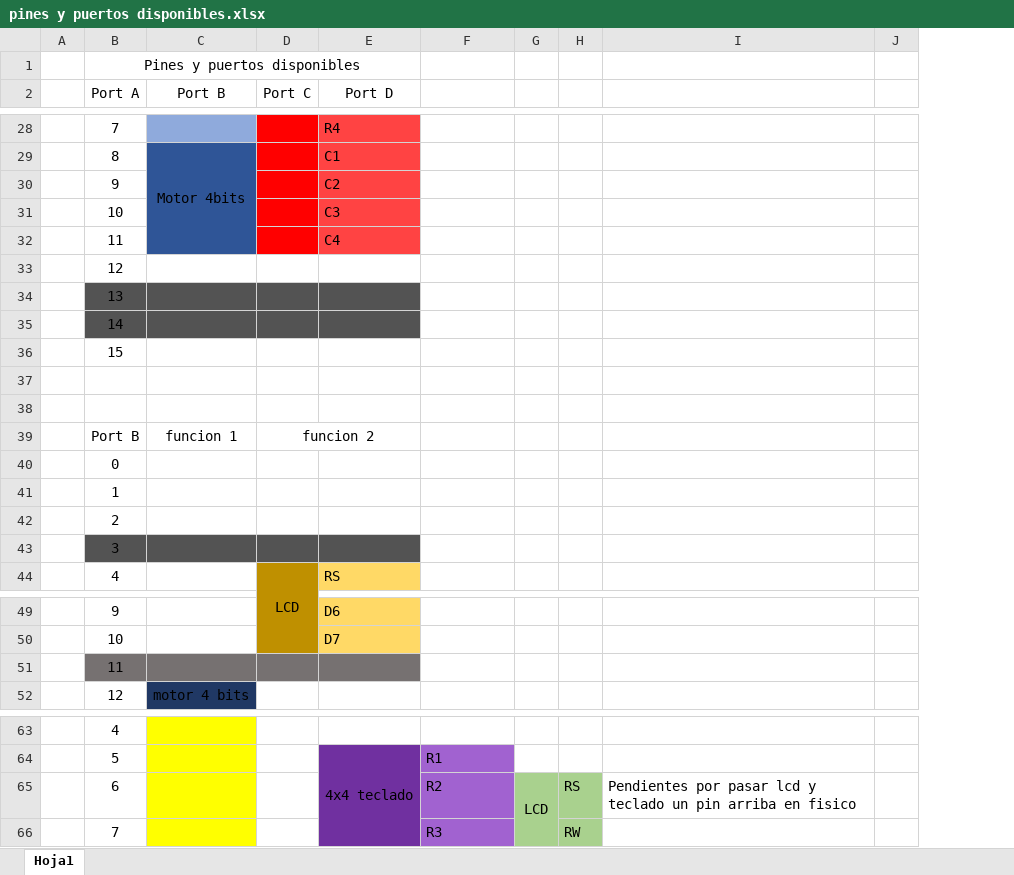
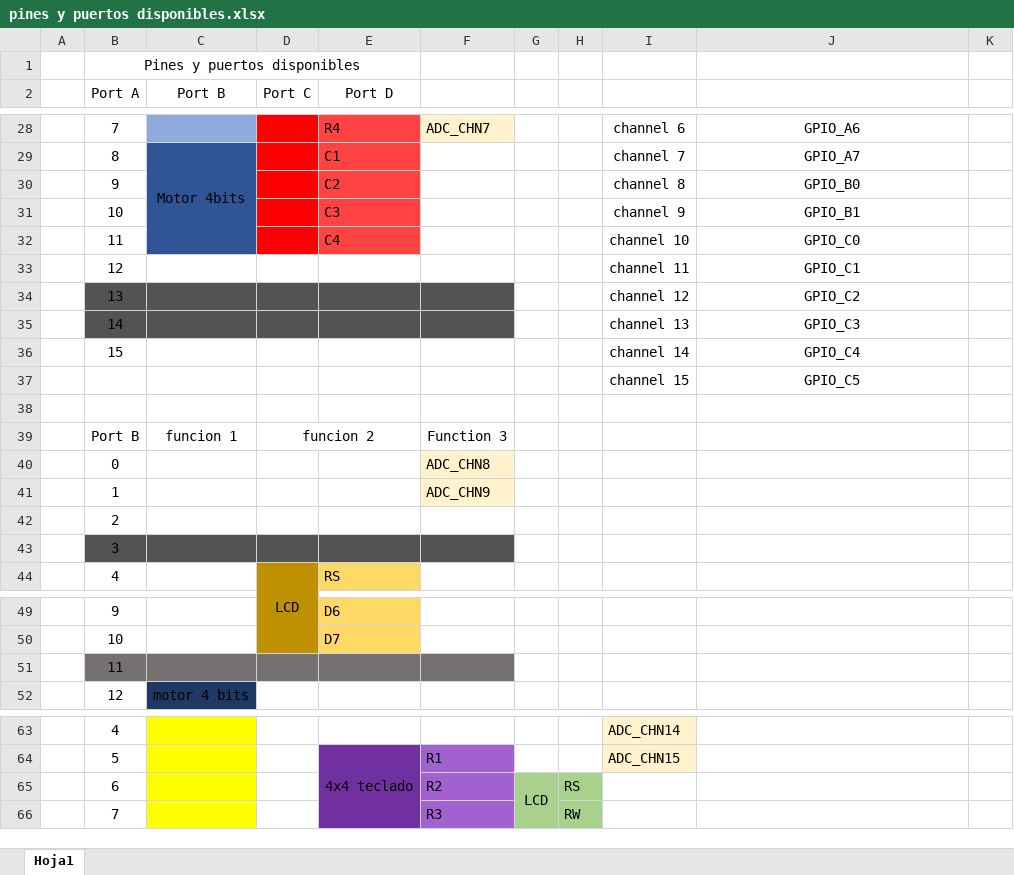
Before and after one commit to SebasGM19/Ikaros_project, an Excel workbook: documentation/pines y puertos disponibles.xlsx, sheet Hoja1, drawn as a sheet; only a part is shown, gaps mark what is left out; values as stored, in another font and other column widths than the file's, no borders; removed rows and columns are numbered as before the commit, all else as after; the diff covers the shown part only; the diff names each change by its address in the sheet, - before the commit and + after, or states it on an @@ line.

```diff
--- a/documentation/pines y puertos disponibles.xlsx (sheet Hoja1)
+++ b/documentation/pines y puertos disponibles.xlsx (sheet Hoja1)
+column I, rows 28-36: channel 6 | channel 7 | channel 8 | channel 9 | channel 10 | channel 11 | channel 12 | channel 13 | channel 14; rows 63-64: ADC_CHN14 | ADC_CHN15
-F28 fill: none
+F28 fill: #FFF2CC
-F28: (empty)
+F28: ADC_CHN7
-J28: (empty)
+J28: GPIO_A6
-J29: (empty)
+J29: GPIO_A7
-J30: (empty)
+J30: GPIO_B0
-J31: (empty)
+J31: GPIO_B1
-J32: (empty)
+J32: GPIO_C0
-J33: (empty)
+J33: GPIO_C1
-F34:F35 fill: none
+F34:F35 fill: #535353
-J34: (empty)
+J34: GPIO_C2
-J35: (empty)
+J35: GPIO_C3
-J36: (empty)
+J36: GPIO_C4
+row 37:  |  |  |  |  |  |  |  | channel 15 | GPIO_C5
-row 38: (empty)
-F39: (empty)
+F39: Function 3
-F40: (empty)
+F40: ADC_CHN8
-F40:F41 fill: none
+F40:F41 fill: #FFF2CC
-F41: (empty)
+F41: ADC_CHN9
-F43 fill: none
+F43 fill: #535353
-F51 fill: none
+F51 fill: #767171
-J65: Pendientes por pasar lcd y teclado un pin arriba en fisico
+J65: (empty)
```
Also changed, not shown: 4 added rows, 4 removed rows, 20 edited cells, cell formats and merged cells elsewhere in this sheet, 12 other files.
